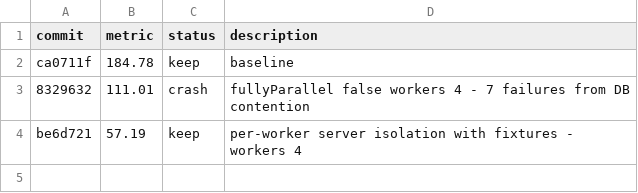
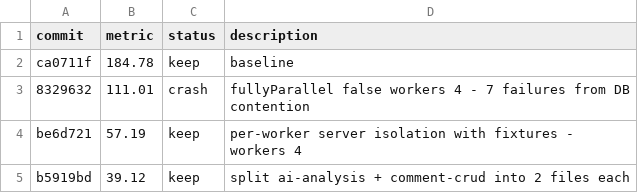
Before and after one commit to in-the-loop-labs/pair-review, a TSV file: results.tsv, drawn as a sheet.

```diff
--- a/results.tsv
+++ b/results.tsv
@@ -4 +4,2 @@ ca0711f	184.78	keep	baseline
 be6d721	57.19	keep	per-worker server isolation with fixtures - workers 4
+b5919bd	39.12	keep	split ai-analysis + comment-crud into 2 files each
```
Also changed, not shown: 1 other file.
